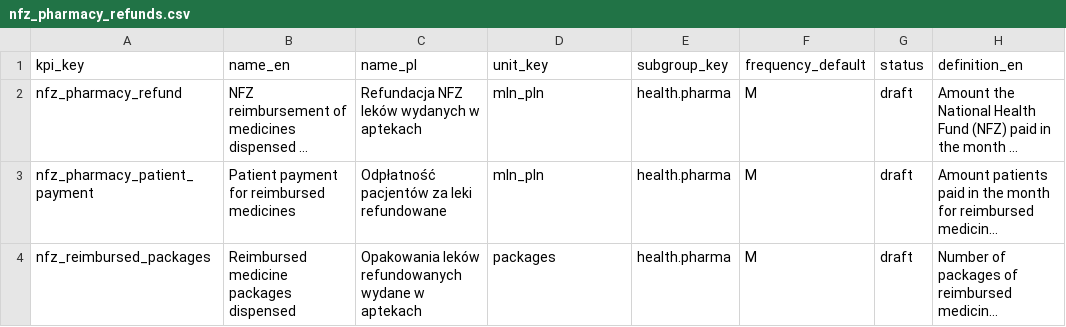
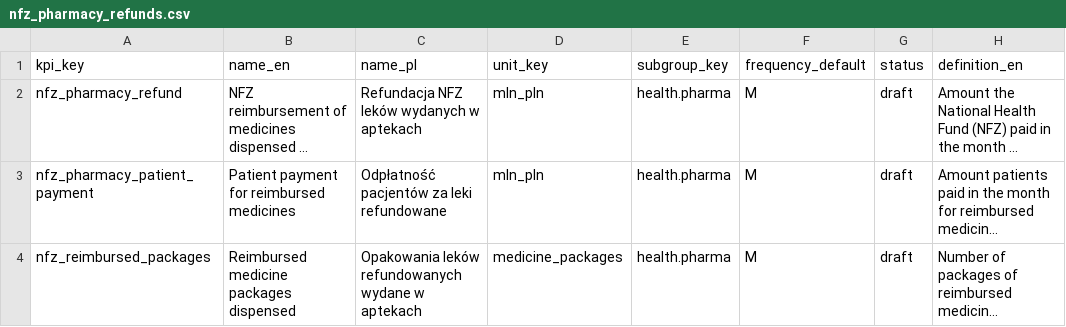
Before and after one commit to zohelo/zohelo-data, a CSV file: warehouse/seed_rows/kpi/nfz_pharmacy_refunds.csv, drawn as a sheet; only a part is shown; long unchanged cells end in …; the diff names each change by its address in the sheet, - before the commit and + after, or states it on an @@ line.

```diff
--- a/warehouse/seed_rows/kpi/nfz_pharmacy_refunds.csv
+++ b/warehouse/seed_rows/kpi/nfz_pharmacy_refunds.csv
-D4 (unit_key): packages
+D4 (unit_key): medicine_packages
```
Also changed, not shown: 8 other files.
